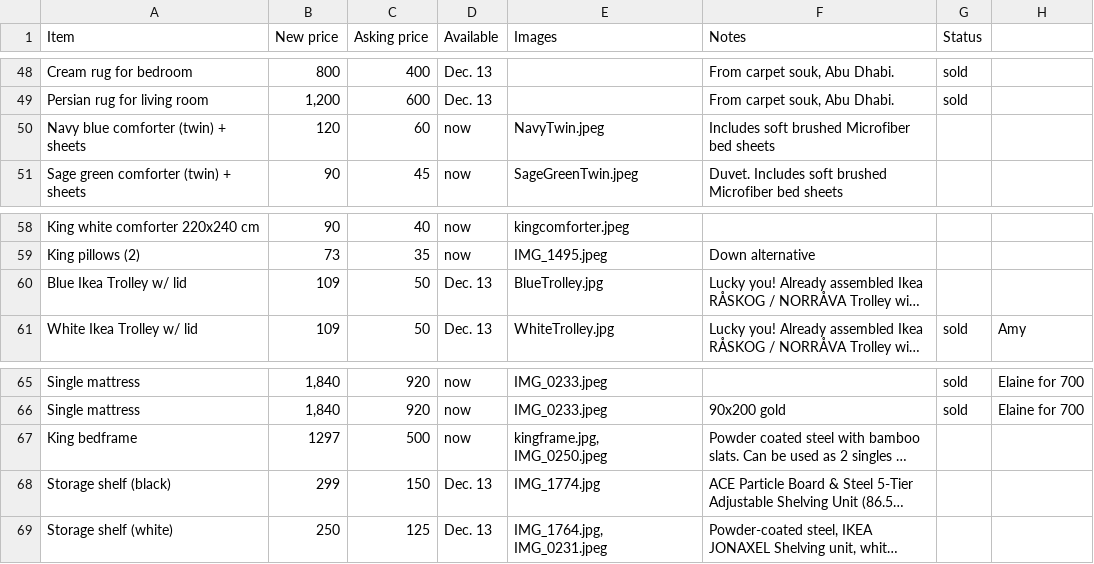
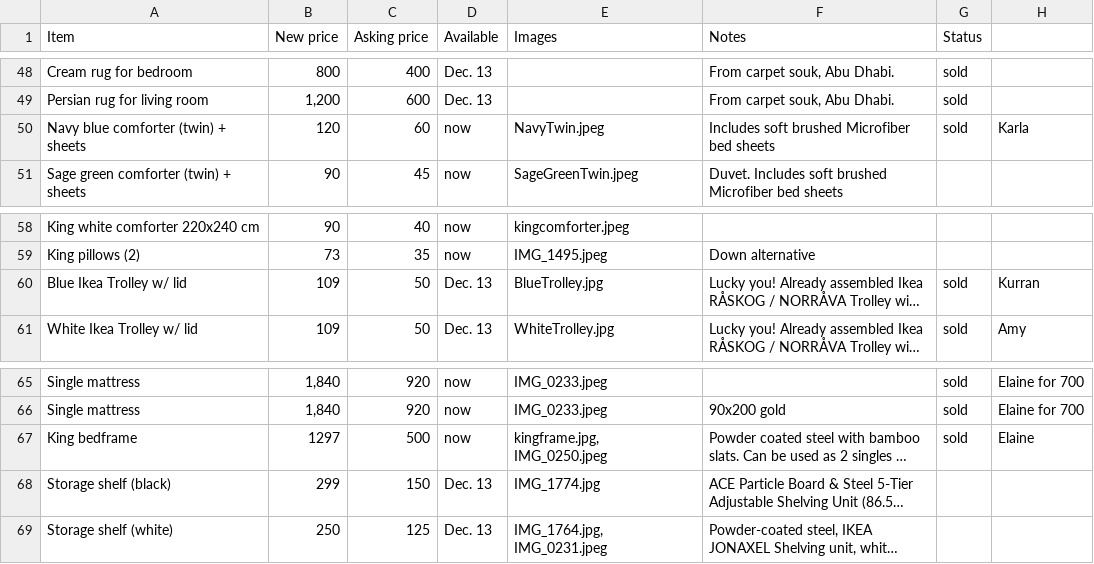
Before and after one commit to farrelledwards/ad-stuff, a CSV file: data/data.csv, drawn as a sheet; only a part is shown, gaps mark what is left out; long unchanged cells end in …; the diff covers the shown part only; the diff names each change by its address in the sheet, - before the commit and + after, or states it on an @@ line.

```diff
--- a/data/data.csv
+++ b/data/data.csv
-G50 (Status): (empty)
+G50 (Status): sold
-H50: (empty)
+H50: Karla
-G60 (Status): (empty)
+G60 (Status): sold
-H60: (empty)
+H60: Kurran
-G67 (Status): (empty)
+G67 (Status): sold
-H67: (empty)
+H67: Elaine
```
Also changed, not shown: 16 edited cells elsewhere in this file.
